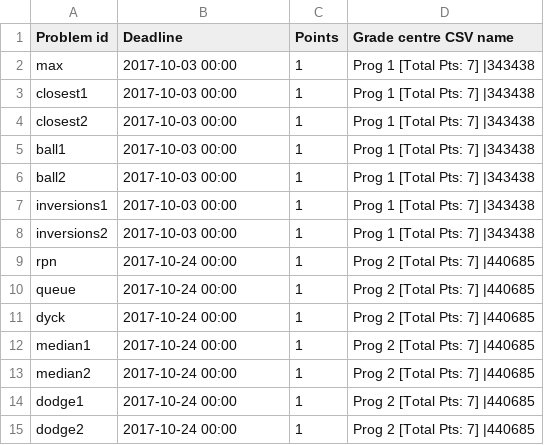
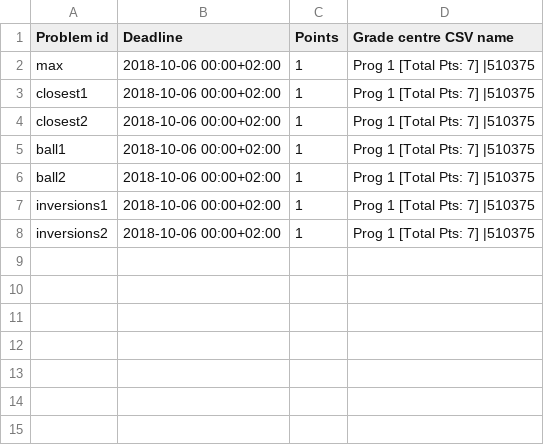
Before and after one commit to Mortal/bbfetch, a CSV file: rav-FADS18/problems.csv, drawn as a sheet.

```diff
--- a/rav-FADS18/problems.csv
+++ b/rav-FADS18/problems.csv
@@ -1,15 +1,8 @@
 Problem id,Deadline,Points,Grade centre CSV name
-max,2017-10-03 00:00,1,Prog 1 [Total Pts: 7] |343438
-closest1,2017-10-03 00:00,1,Prog 1 [Total Pts: 7] |343438
-closest2,2017-10-03 00:00,1,Prog 1 [Total Pts: 7] |343438
-ball1,2017-10-03 00:00,1,Prog 1 [Total Pts: 7] |343438
-ball2,2017-10-03 00:00,1,Prog 1 [Total Pts: 7] |343438
-inversions1,2017-10-03 00:00,1,Prog 1 [Total Pts: 7] |343438
-inversions2,2017-10-03 00:00,1,Prog 1 [Total Pts: 7] |343438
-rpn,2017-10-24 00:00,1,Prog 2 [Total Pts: 7] |440685
-queue,2017-10-24 00:00,1,Prog 2 [Total Pts: 7] |440685
-dyck,2017-10-24 00:00,1,Prog 2 [Total Pts: 7] |440685
-median1,2017-10-24 00:00,1,Prog 2 [Total Pts: 7] |440685
-median2,2017-10-24 00:00,1,Prog 2 [Total Pts: 7] |440685
-dodge1,2017-10-24 00:00,1,Prog 2 [Total Pts: 7] |440685
-dodge2,2017-10-24 00:00,1,Prog 2 [Total Pts: 7] |440685
+max,2018-10-06 00:00+02:00,1,Prog 1 [Total Pts: 7] |510375
+closest1,2018-10-06 00:00+02:00,1,Prog 1 [Total Pts: 7] |510375
+closest2,2018-10-06 00:00+02:00,1,Prog 1 [Total Pts: 7] |510375
+ball1,2018-10-06 00:00+02:00,1,Prog 1 [Total Pts: 7] |510375
+ball2,2018-10-06 00:00+02:00,1,Prog 1 [Total Pts: 7] |510375
+inversions1,2018-10-06 00:00+02:00,1,Prog 1 [Total Pts: 7] |510375
+inversions2,2018-10-06 00:00+02:00,1,Prog 1 [Total Pts: 7] |510375
```
Also changed, not shown: 2 other files.
